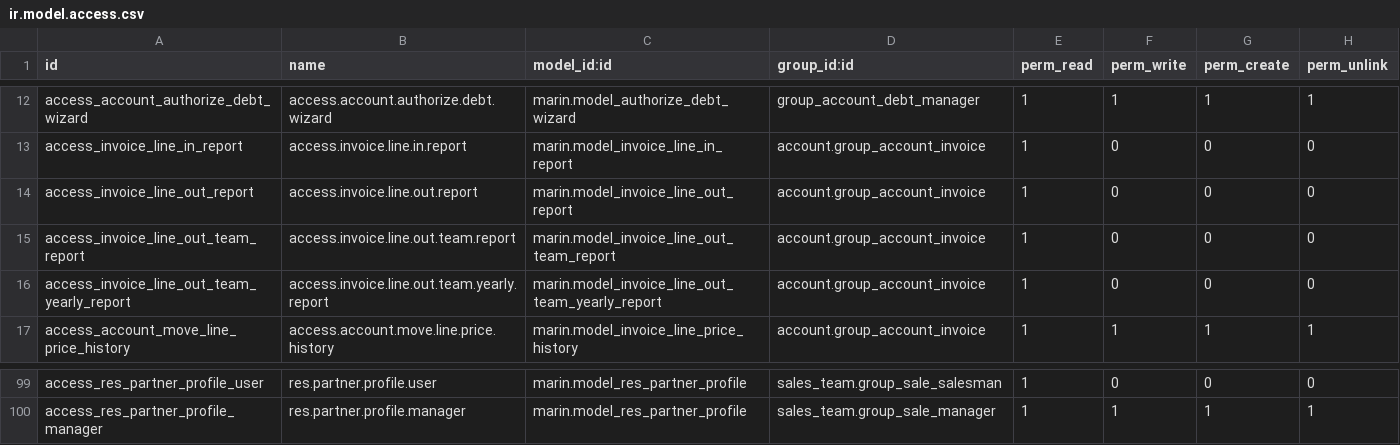
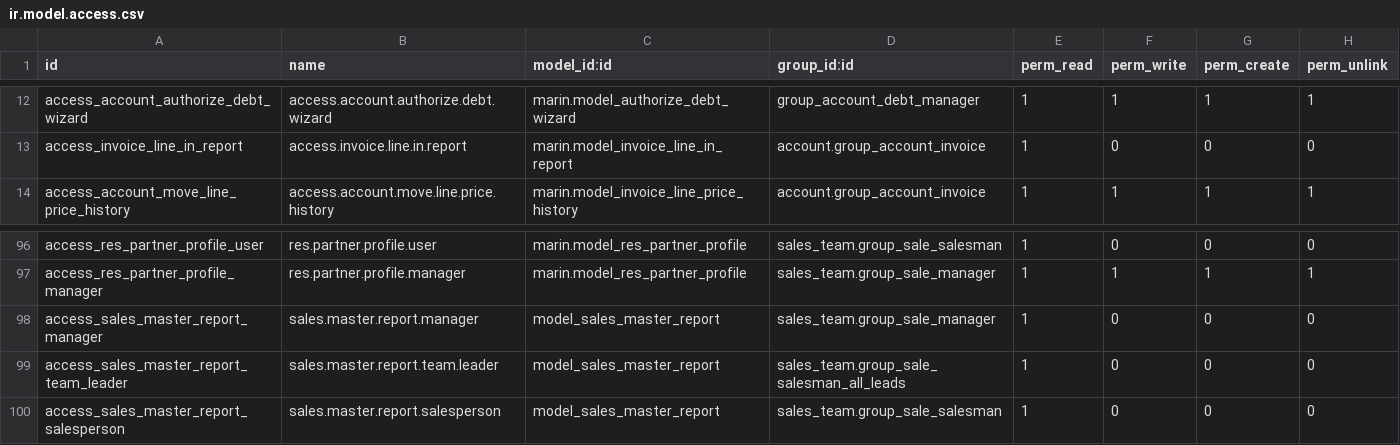
Before and after one commit to robertoCabreraAgro/addons_custom, a CSV file: marin/security/ir.model.access.csv, drawn as a sheet; only a part is shown, gaps mark what is left out.

Commit message:
[IMP] sales: implement Sales Master Report with multi-source analysis
Features:

- Add dynamic SQL model `sales.master.report` with modular query structure
- Include fields for sales, costs, margins, and colletions
- Integrate POS data with invoice records via `sale_channel` field
- Optimize performance using CTEs and direct SQL aggregations
- Add multi-company support and role-based security rules
- Clean up deprecated invoice line reports and legacy code
- Configure views (list, pivot, search) with filters and groupings

Tasks related: #9512, #9616, #9617, #9619, #9631, #9632

```diff
--- a/marin/security/ir.model.access.csv
+++ b/marin/security/ir.model.access.csv
@@ -13,5 +13,2 @@ access_account_authorize_debt_wizard,access.account.authorize.debt.wizard,marin.
 access_invoice_line_in_report,access.invoice.line.in.report,marin.model_invoice_line_in_report,account.group_account_invoice,1,0,0,0
-access_invoice_line_out_report,access.invoice.line.out.report,marin.model_invoice_line_out_report,account.group_account_invoice,1,0,0,0
-access_invoice_line_out_team_report,access.invoice.line.out.team.report,marin.model_invoice_line_out_team_report,account.group_account_invoice,1,0,0,0
-access_invoice_line_out_team_yearly_report,access.invoice.line.out.team.yearly.report,marin.model_invoice_line_out_team_yearly_report,account.group_account_invoice,1,0,0,0
 access_account_move_line_price_history,access.account.move.line.price.history,marin.model_invoice_line_price_history,account.group_account_invoice,1,1,1,1
@@ -100 +97,4 @@ access_res_partner_profile_user,res.partner.profile.user,marin.model_res_partner
 access_res_partner_profile_manager,res.partner.profile.manager,marin.model_res_partner_profile,sales_team.group_sale_manager,1,1,1,1
+access_sales_master_report_manager,sales.master.report.manager,model_sales_master_report,sales_team.group_sale_manager,1,0,0,0
+access_sales_master_report_team_leader,sales.master.report.team.leader,model_sales_master_report,sales_team.group_sale_salesman_all_leads,1,0,0,0
+access_sales_master_report_salesperson,sales.master.report.salesperson,model_sales_master_report,sales_team.group_sale_salesman,1,0,0,0
```
Also changed, not shown: 12 other files.
